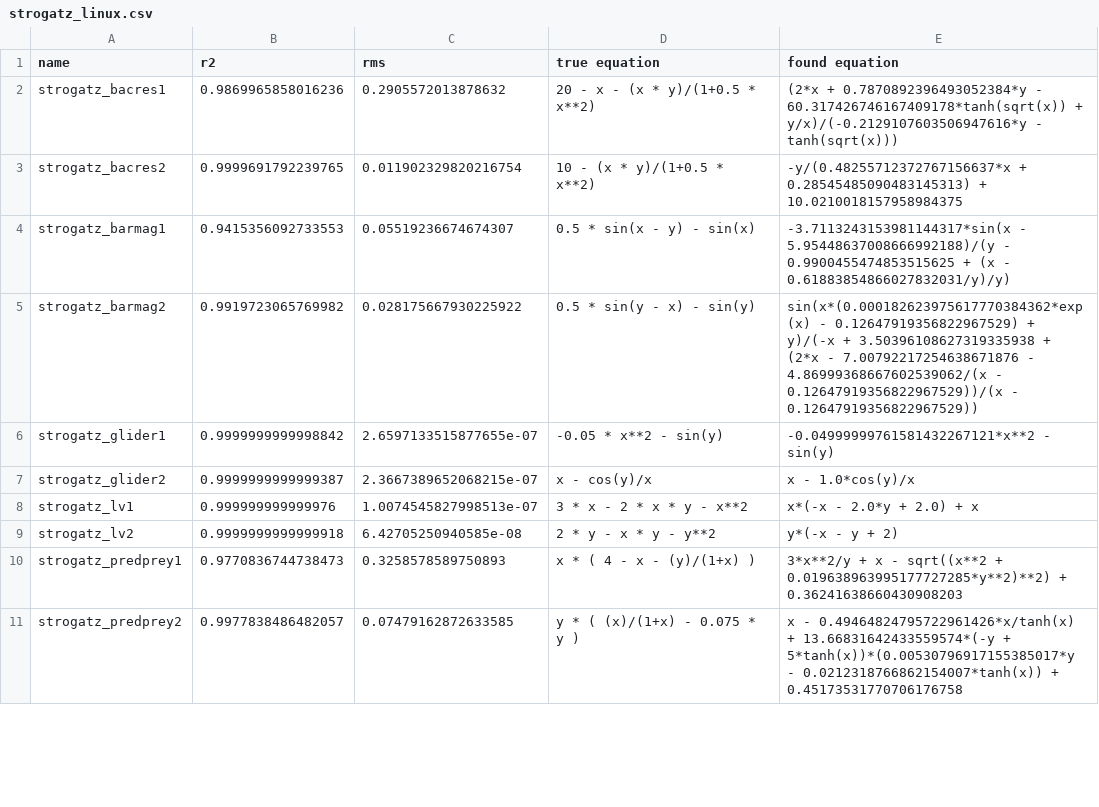
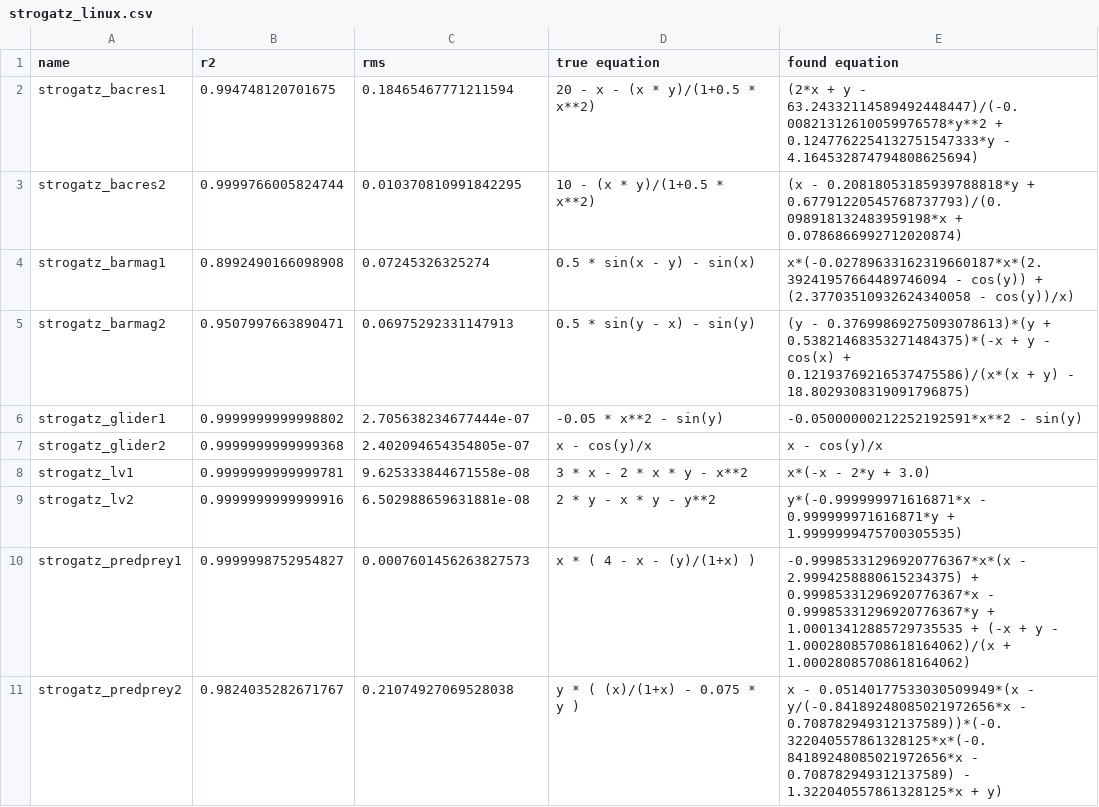
Before and after one commit to janoPig/HROCH, a CSV file: ci-test/results/strogatz_linux.csv, drawn as a sheet; only a part is shown; the diff covers the shown part only.

Commit message:
Commit from GitHub Actions (Strogatz - linux)

```diff
--- a/ci-test/results/strogatz_linux.csv
+++ b/ci-test/results/strogatz_linux.csv
@@ -1,11 +1,11 @@
 name,r2,rms,true equation,found equation
-strogatz_bacres1,0.9869965858016236,0.2905572013878632, 20 - x - (x * y)/(1+0.5 * x**2),(2*x + 0.7870892396493052384*y - 60.317426746167409178*tanh(sqrt(x)) + y/x)/(-0.2129107603506947616*y - tanh(sqrt(x)))
-strogatz_bacres2,0.9999691792239765,0.011902329820216754, 10 - (x * y)/(1+0.5 * x**2),-y/(0.48255712372767156637*x + 0.28545485090483145313) + 10.0210018157958984375
-strogatz_barmag1,0.9415356092733553,0.05519236674674307, 0.5 * sin(x - y) - sin(x),-3.7113243153981144317*sin(x - 5.95448637008666992188)/(y - 0.9900455474853515625 + (x - 0.61883854866027832031/y)/y)
-strogatz_barmag2,0.9919723065769982,0.028175667930225922, 0.5 * sin(y - x) - sin(y),sin(x*(0.000182623975617770384362*exp(x) - 0.12647919356822967529) + y)/(-x + 3.50396108627319335938 + (2*x - 7.00792217254638671876 - 4.86999368667602539062/(x - 0.12647919356822967529))/(x - 0.12647919356822967529))
-strogatz_glider1,0.9999999999998842,2.6597133515877655e-07, -0.05 * x**2 - sin(y),-0.04999999761581432267121*x**2 - sin(y)
-strogatz_glider2,0.9999999999999387,2.3667389652068215e-07, x - cos(y)/x,x - 1.0*cos(y)/x
-strogatz_lv1,0.999999999999976,1.0074545827998513e-07, 3  * x - 2  * x * y - x**2,x*(-x - 2.0*y + 2.0) + x
-strogatz_lv2,0.9999999999999918,6.42705250940585e-08, 2 * y - x * y - y**2,y*(-x - y + 2)
-strogatz_predprey1,0.9770836744738473,0.3258578589750893, x  * ( 4 - x - (y)/(1+x) ),3*x**2/y + x - sqrt((x**2 + 0.019638963995177727285*y**2)**2) + 0.36241638660430908203
-strogatz_predprey2,0.9977838486482057,0.07479162872633585, y * ( (x)/(1+x) - 0.075 * y ),x - 0.49464824795722961426*x/tanh(x) + 13.66831642433559574*(-y + 5*tanh(x))*(0.00530796917155385017*y - 0.0212318766862154007*tanh(x)) + 0.45173531770706176758
+strogatz_bacres1,0.994748120701675,0.18465467771211594, 20 - x - (x * y)/(1+0.5 * x**2),(2*x + y - 63.24332114589492448447)/(-0.00821312610059976578*y**2 + 0.1247762254132751547333*y - 4.164532874794808625694)
+strogatz_bacres2,0.9999766005824744,0.010370810991842295, 10 - (x * y)/(1+0.5 * x**2),(x - 0.20818053185939788818*y + 0.67791220545768737793)/(0.098918132483959198*x + 0.0786866992712020874)
+strogatz_barmag1,0.8992490166098908,0.07245326325274, 0.5 * sin(x - y) - sin(x),x*(-0.02789633162319660187*x*(2.39241957664489746094 - cos(y)) + (2.37703510932624340058 - cos(y))/x)
+strogatz_barmag2,0.9507997663890471,0.06975292331147913, 0.5 * sin(y - x) - sin(y),(y - 0.37699869275093078613)*(y + 0.53821468353271484375)*(-x + y - cos(x) + 0.12193769216537475586)/(x*(x + y) - 18.8029308319091796875)
+strogatz_glider1,0.9999999999998802,2.705638234677444e-07, -0.05 * x**2 - sin(y),-0.05000000212252192591*x**2 - sin(y)
+strogatz_glider2,0.9999999999999368,2.402094654354805e-07, x - cos(y)/x,x - cos(y)/x
+strogatz_lv1,0.9999999999999781,9.625333844671558e-08, 3  * x - 2  * x * y - x**2,x*(-x - 2*y + 3.0)
+strogatz_lv2,0.9999999999999916,6.502988659631881e-08, 2 * y - x * y - y**2,y*(-0.999999971616871*x - 0.999999971616871*y + 1.9999999475700305535)
+strogatz_predprey1,0.9999998752954827,0.0007601456263827573, x  * ( 4 - x - (y)/(1+x) ),-0.99985331296920776367*x*(x - 2.9994258880615234375) + 0.99985331296920776367*x - 0.99985331296920776367*y + 1.00013412885729735535 + (-x + y - 1.00028085708618164062)/(x + 1.00028085708618164062)
+strogatz_predprey2,0.9824035282671767,0.21074927069528038, y * ( (x)/(1+x) - 0.075 * y ),x - 0.05140177533030509949*(x - y/(-0.84189248085021972656*x - 0.708782949312137589))*(-0.322040557861328125*x*(-0.84189248085021972656*x - 0.708782949312137589) - 1.322040557861328125*x + y)
```
Also changed, not shown: 12 edited cells elsewhere in this file.
